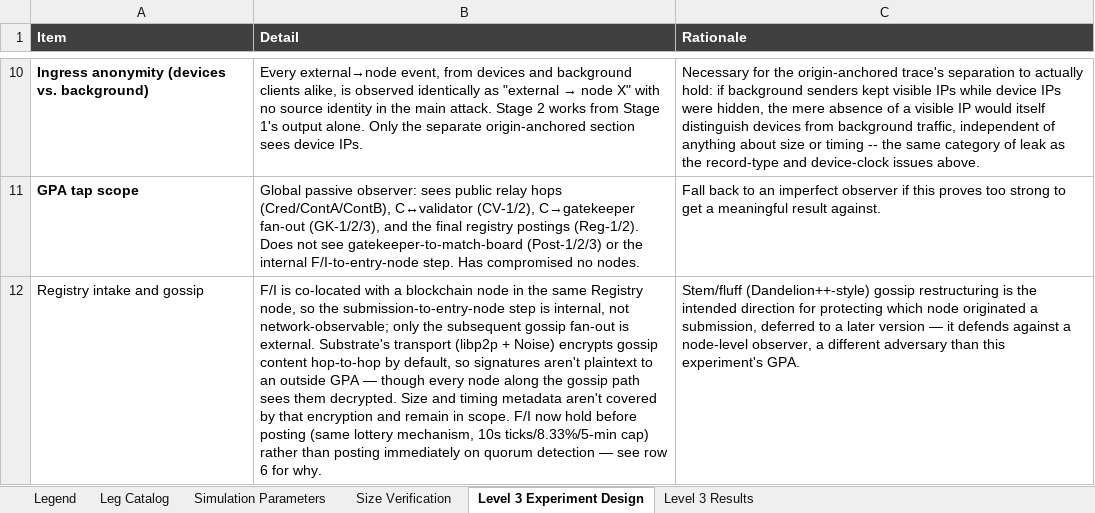
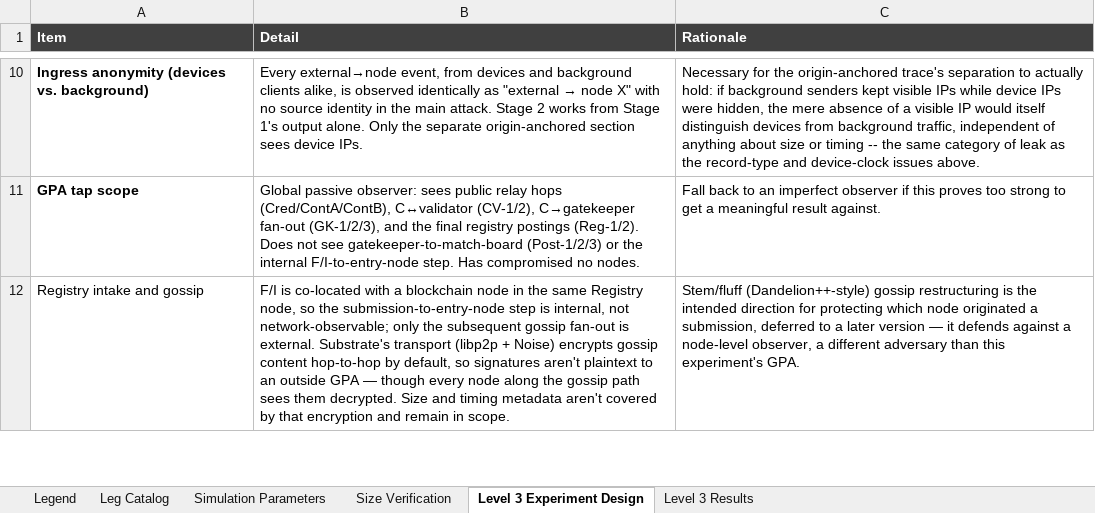
Before and after one commit to Birthmark-Standard/BirthmarkProtocol, an Excel workbook: GPAExperiment/Birthmark_Traffic_Analysis_Catalog.xlsx, sheet Level 3 Experiment Design, drawn as a sheet; only a part is shown, gaps mark what is left out; values as stored, in another font and other column widths than the file's, no borders; the diff covers the shown part only; the diff names each change by its address in the sheet, - before the commit and + after, or states it on an @@ line.

```diff
--- a/GPAExperiment/Birthmark_Traffic_Analysis_Catalog.xlsx (sheet Level 3 Experiment Design)
+++ b/GPAExperiment/Birthmark_Traffic_Analysis_Catalog.xlsx (sheet Level 3 Experiment Design)
-B12 (Detail): …in scope. F/I now hold before posting (same lottery mechanism, 10s ticks/8.33%/5-min cap) rather than posting immediately on quorum detection — see row 6 for why.
+B12 (Detail): …in scope.
```
Also changed, not shown: 2 edited cells elsewhere in this sheet, sheet Level 3 Results, sheet Leg Catalog, InsiderCompromiseExperiment/Birthmark_Insider_Compromise_Catalog.xlsx, 25 other files.
